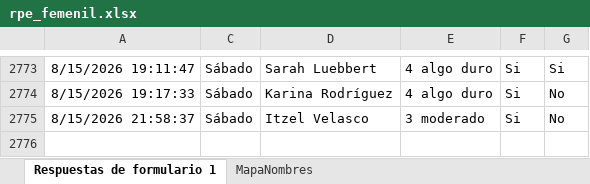
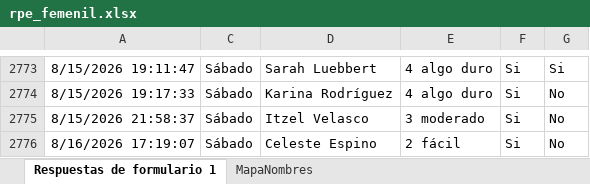
Before and after one commit to mr2293/dashboard_femenil, an Excel workbook: data/rpe_femenil.xlsx, sheet Respuestas de formulario 1, drawn as a sheet; only a part is shown, gaps mark what is left out; values as stored, in another font and other column widths than the file's, no borders; charts and pictures and conditional formats and table styles not drawn; the diff names each change by its address in the sheet, - before the commit and + after, or states it on an @@ line.

```diff
--- a/data/rpe_femenil.xlsx (sheet Respuestas de formulario 1)
+++ b/data/rpe_femenil.xlsx (sheet Respuestas de formulario 1)
+row 2776: 8/16/2026 17:19:07 | Sábado | Celeste Espino | 2 fácil | Si | No
```
Also changed, not shown: hidden cells, data/cuestionario_femenil.xlsx.
